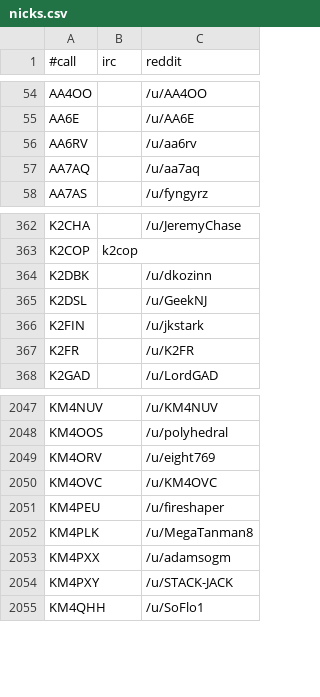
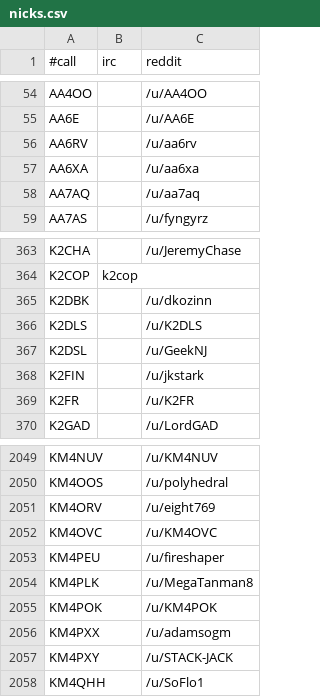
Before and after one commit to molo1134/qrmbot, a CSV file: lib/nicks.csv, drawn as a sheet; only a part is shown, gaps mark what is left out.

Commit message:
scrape

```diff
--- a/lib/nicks.csv
+++ b/lib/nicks.csv
@@ -56,2 +56,3 @@ AA6E,,/u/AA6E
 AA6RV,,/u/aa6rv
+AA6XA,,/u/aa6xa
 AA7AQ,,/u/aa7aq
@@ -364,2 +365,3 @@ K2COP,k2cop,
 K2DBK,,/u/dkozinn
+K2DLS,,/u/K2DLS
 K2DSL,,/u/GeekNJ
@@ -2052,2 +2054,3 @@ KM4PEU,,/u/fireshaper
 KM4PLK,,/u/MegaTanman8
+KM4POK,,/u/KM4POK
 KM4PXX,,/u/adamsogm
```
